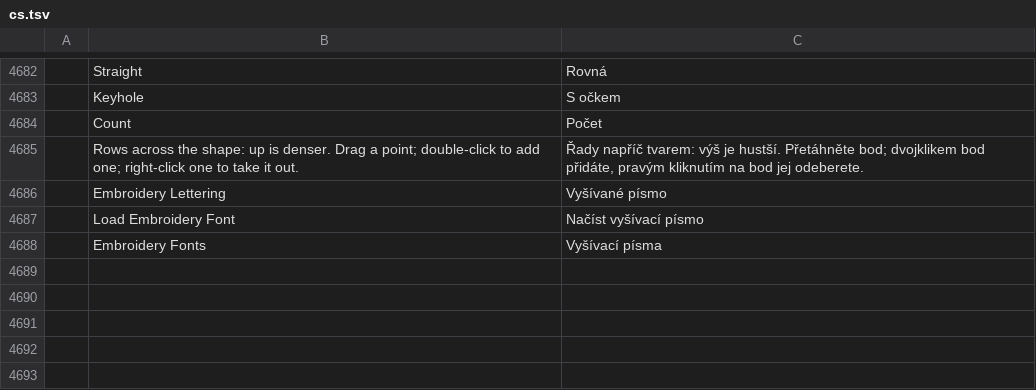
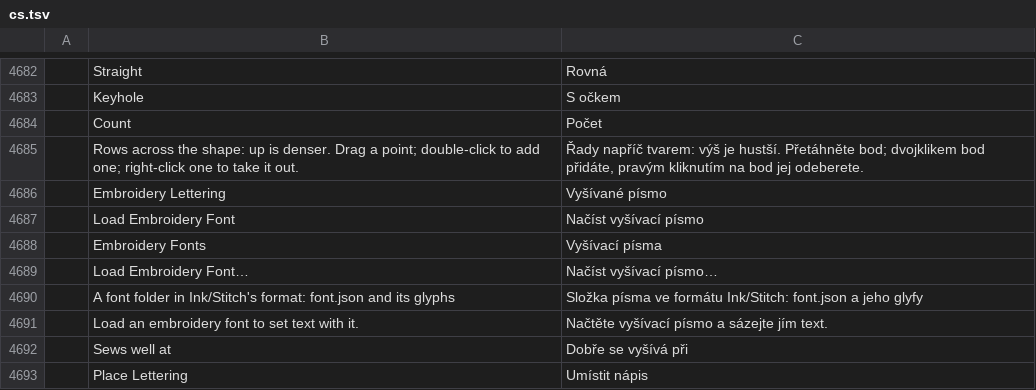
Before and after one commit to SiteSentrix/StitchFoundry, a TSV file: crates/ui-egui/src/i18n/cs.tsv, drawn as a sheet; only a part is shown, gaps mark what is left out; the diff names each change by its address in the sheet, - before the commit and + after, or states it on an @@ line.

```diff
--- a/crates/ui-egui/src/i18n/cs.tsv
+++ b/crates/ui-egui/src/i18n/cs.tsv
+row 4689:  | Load Embroidery Font… | Načíst vyšívací písmo…
+row 4690:  | A font folder in Ink/Stitch's format: font.json and its glyphs | Složka písma ve formátu Ink/Stitch: font.json a jeho glyfy
+row 4691:  | Load an embroidery font to set text with it. | Načtěte vyšívací písmo a sázejte jím text.
+row 4692:  | Sews well at | Dobře se vyšívá při
+row 4693:  | Place Lettering | Umístit nápis
```
Also changed, not shown: crates/ui-egui/src/i18n/es.tsv, crates/ui-egui/src/i18n/fr.tsv, 12 other files.
